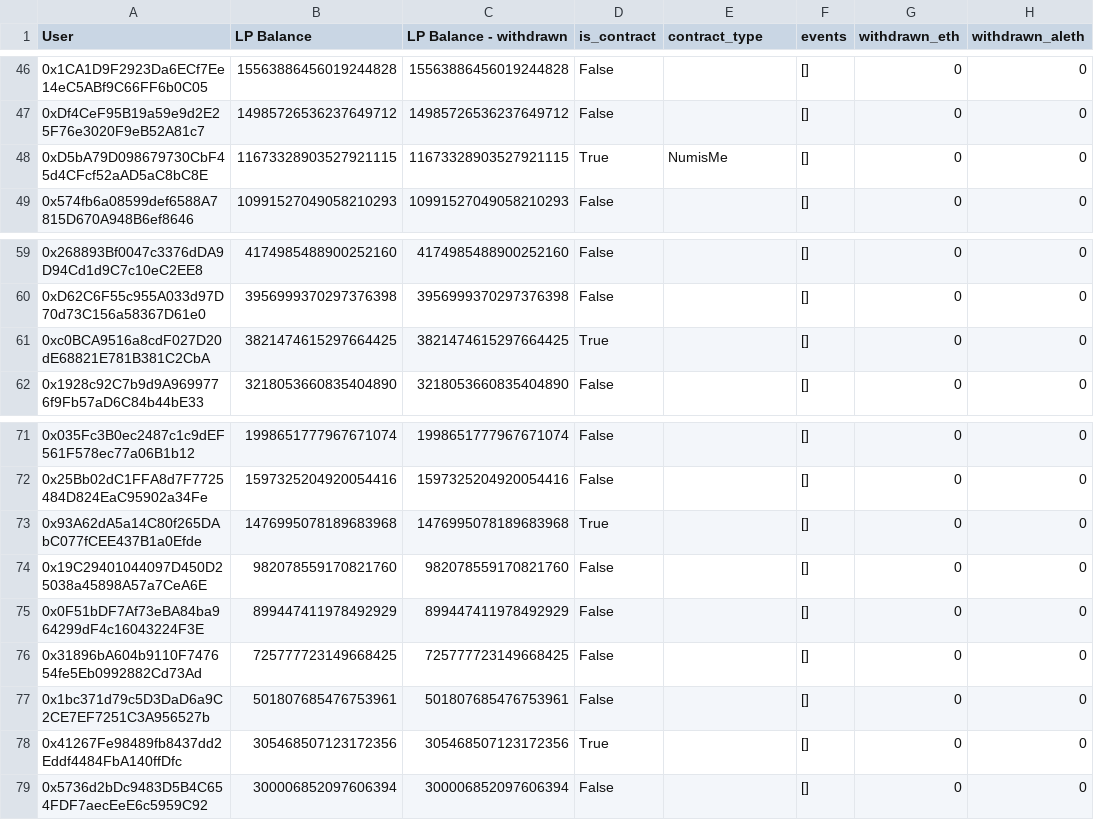
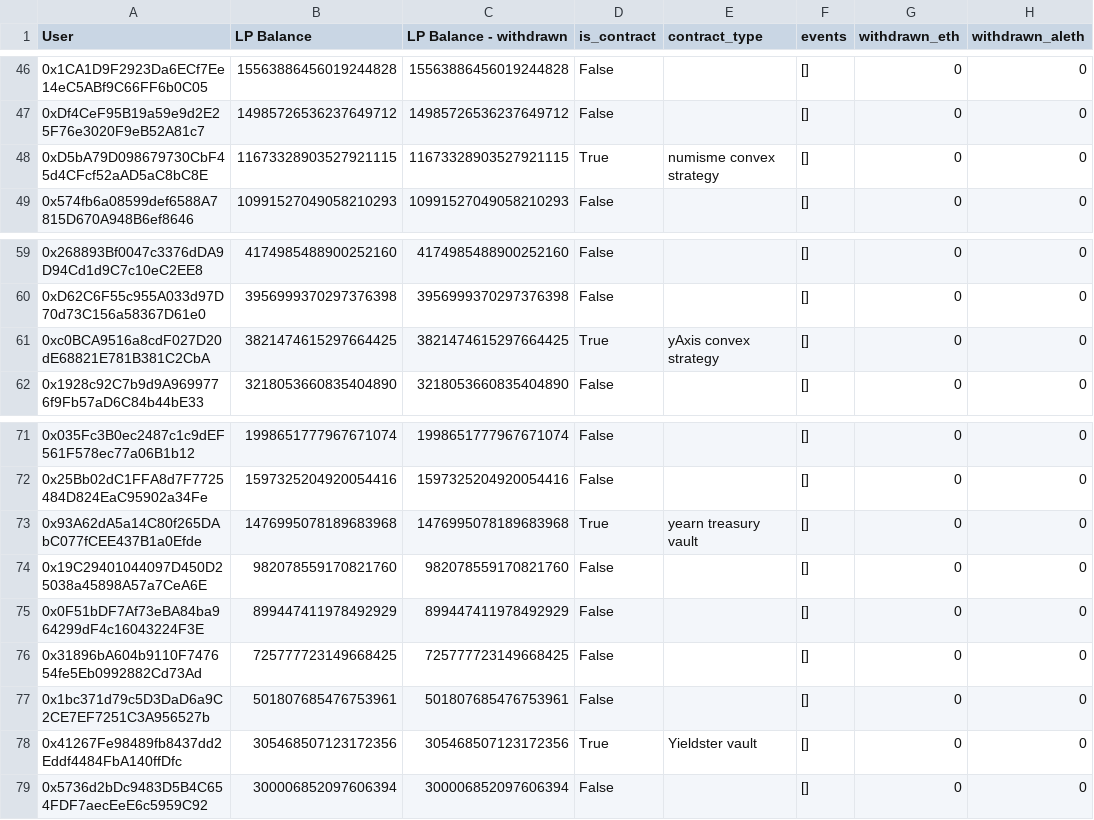
Before and after one commit to curvefi/curve-snapshot, a CSV file: data/aleth_overall.csv, drawn as a sheet; only a part is shown, gaps mark what is left out; the diff covers the shown part only; the diff names each change by its address in the sheet, - before the commit and + after, or states it on an @@ line.

```diff
--- a/data/aleth_overall.csv
+++ b/data/aleth_overall.csv
-E48 (contract_type): NumisMe
+E48 (contract_type): numisme convex strategy
-E61 (contract_type): (empty)
+E61 (contract_type): yAxis convex strategy
-E73 (contract_type): (empty)
+E73 (contract_type): yearn treasury vault
-E78 (contract_type): (empty)
+E78 (contract_type): Yieldster vault
```
Also changed, not shown: 2 added rows, 5 removed rows and 11 edited cells elsewhere in this file, 6 other files.
